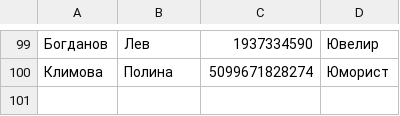
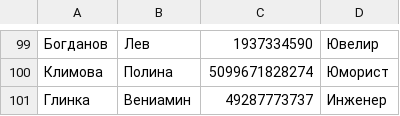
Before and after one commit to Vadamoff/Course_Python, a CSV file: contacts_2.csv, drawn as a sheet; only a part is shown, gaps mark what is left out.

```diff
--- a/contacts_2.csv
+++ b/contacts_2.csv
@@ -100 +100,2 @@
 Климова;Полина;5099671828274;Юморист
+Глинка;Вениамин;49287773737;Инженер
```
Also changed, not shown: 4 other files.
